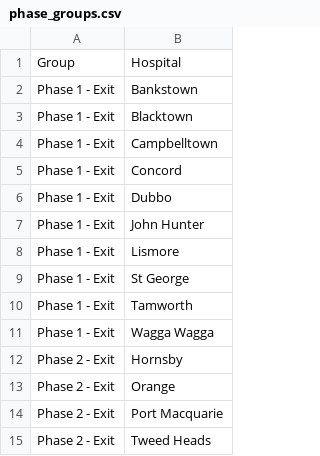
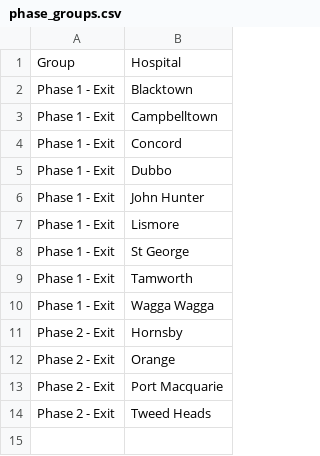
Before and after one commit to kuringai/aci-dashboard-icu, a CSV file: phase_groups.csv, drawn as a sheet.

Commit message:
updateing the hospital list.

```diff
--- a/phase_groups.csv
+++ b/phase_groups.csv
@@ -1,3 +1,2 @@
 Group, Hospital
-Phase 1 - Exit, Bankstown
 Phase 1 - Exit, Blacktown
```
